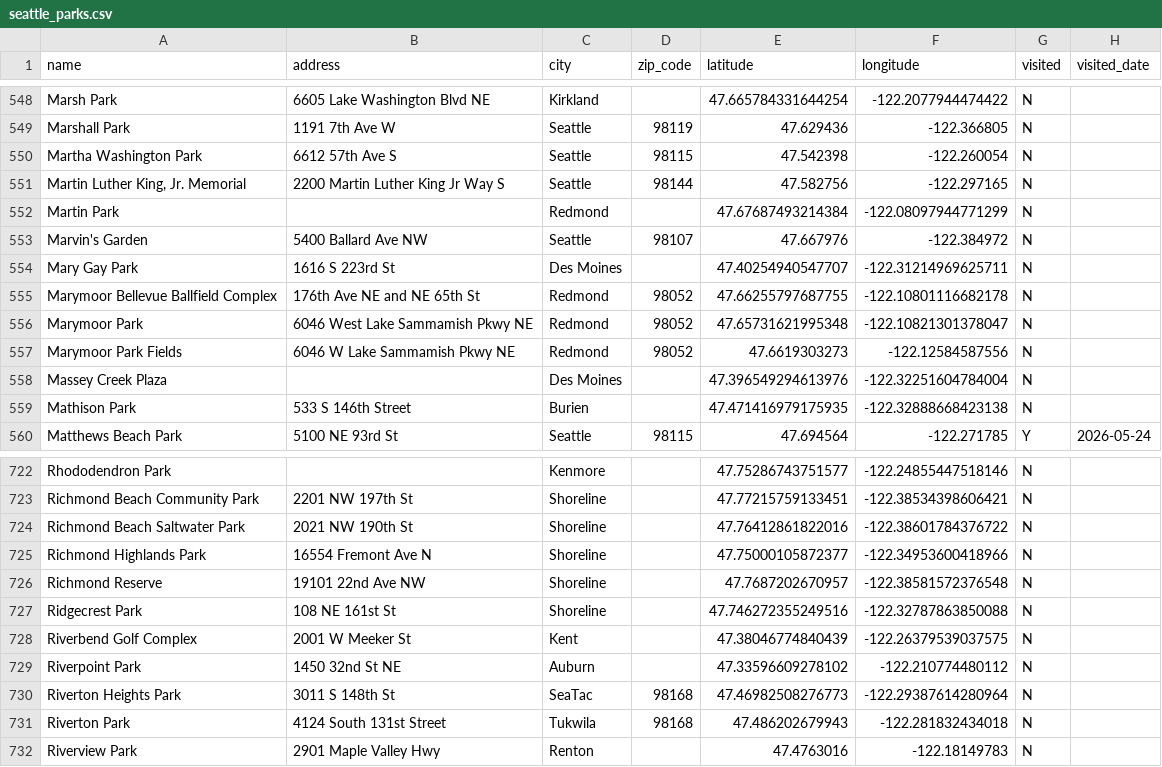
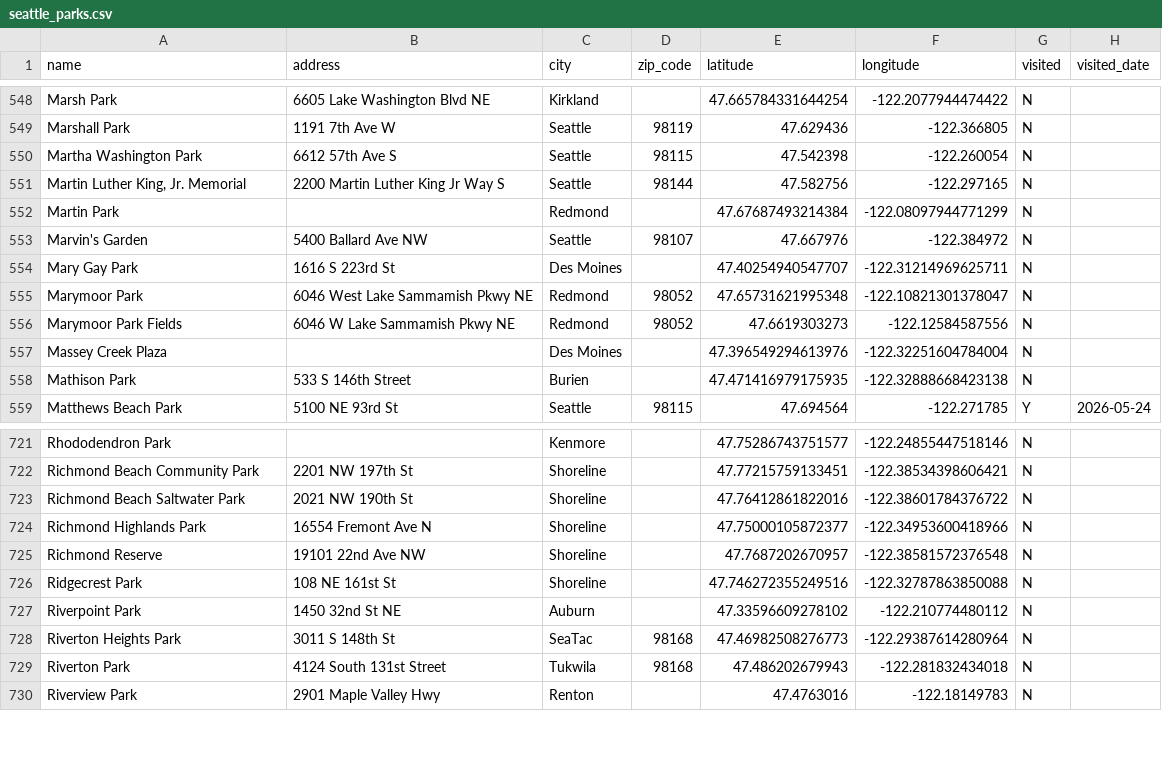
Before and after one commit to lythronaxargestes/lythronaxargestes.github.io, a CSV file: seattleparks/seattle_parks.csv, drawn as a sheet; only a part is shown, gaps mark what is left out.

```diff
--- a/seattleparks/seattle_parks.csv
+++ b/seattleparks/seattle_parks.csv
@@ -554,3 +554,2 @@ Marvin's Garden,5400 Ballard Ave NW,Seattle,98107,47.667976,-122.384972,N,
 Mary Gay Park,1616 S 223rd St,Des Moines,,47.40254940547707,-122.31214969625711,N,
-Marymoor Bellevue Ballfield Complex,176th Ave NE and NE 65th St,Redmond,98052,47.66255797687755,-122.10801116682178,N,
 Marymoor Park,6046 West Lake Sammamish Pkwy NE,Redmond,98052,47.65731621995348,-122.10821301378047,N,
@@ -727,3 +726,2 @@ Richmond Reserve,19101 22nd Ave NW,Shoreline,,47.7687202670957,-122.385815723765
 Ridgecrest Park,108 NE 161st St,Shoreline,,47.746272355249516,-122.32787863850088,N,
-Riverbend Golf Complex,2001 W Meeker St,Kent,,47.38046774840439,-122.26379539037575,N,
 Riverpoint Park,1450 32nd St NE,Auburn,,47.33596609278102,-122.210774480112,N,
```
Also changed, not shown: 5 other files.
